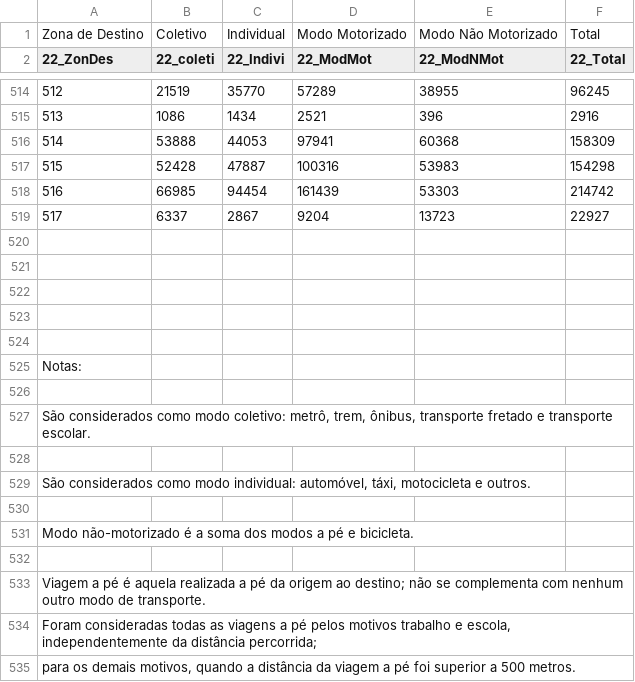
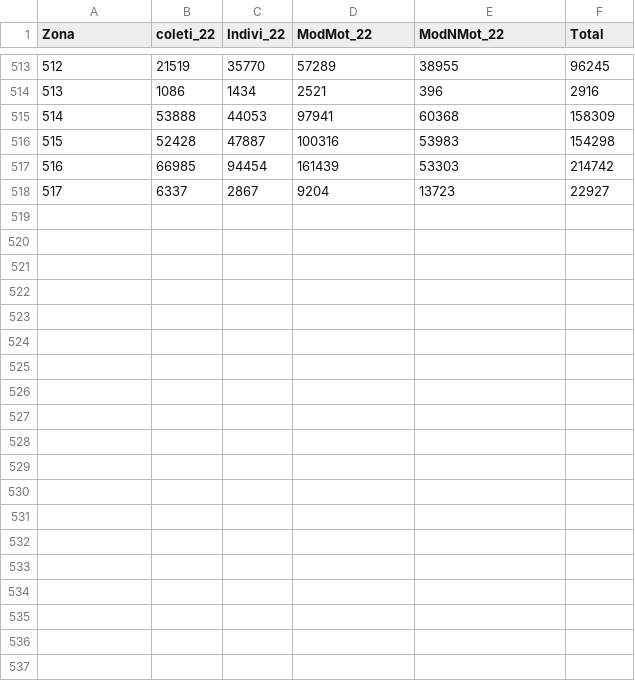
Before and after one commit to lucaskikkawa/AnaliseDeDados, a CSV file: TrabalhoFinal/Dados/OD/csv/ZDestino/T_22.csv, drawn as a sheet; only a part is shown, gaps mark what is left out; removed rows and columns are numbered as before the commit, all else as after; the diff names each change by its address in the sheet, - before the commit and + after, or states it on an @@ line.

Commit message:
Modificação Tabelas csv de Todas as Zonas

```diff
--- a/TrabalhoFinal/Dados/OD/csv/ZDestino/T_22.csv
+++ b/TrabalhoFinal/Dados/OD/csv/ZDestino/T_22.csv
-row 1: Zona de Destino | Coletivo | Individual | Modo Motorizado | Modo Não Motorizado | Total
@@ column A (Zona) renumbered in row 1 @@
-B1: 22_coleti
+B1: coleti_22
-C1: 22_Indivi
+C1: Indivi_22
-D1: 22_ModMot
+D1: ModMot_22
-E1: 22_ModNMot
+E1: ModNMot_22
-F1: 22_Total
+F1: Total
-row 520: (empty)
-row 521: (empty)
-row 522: (empty)
-row 523: (empty)
-row 524: (empty)
-row 525: Notas:
-row 526: (empty)
-row 527: São considerados como modo coletivo: metrô, trem, ônibus, transporte fretado e transporte escolar.
-row 528: (empty)
-row 529: São considerados como modo individual: automóvel, táxi, motocicleta e outros.
-row 530: (empty)
-row 531: Modo não-motorizado é a soma dos modos a pé e bicicleta.
-row 532: (empty)
-row 533: Viagem a pé é aquela realizada a pé da origem ao destino; não se complementa com nenhum outro modo de transporte.
-row 534: Foram consideradas todas as viagens a pé pelos motivos trabalho e escola, independentemente da distância percorrida;
-row 535: para os demais motivos, quando a distância da viagem a pé foi superior a 500 metros.
```
Also changed, not shown: TrabalhoFinal/Dados/OD/csv/ZDestino/T_23.csv, TrabalhoFinal/Dados/OD/csv/ZOrigem/T_16.csv, 11 other files.
